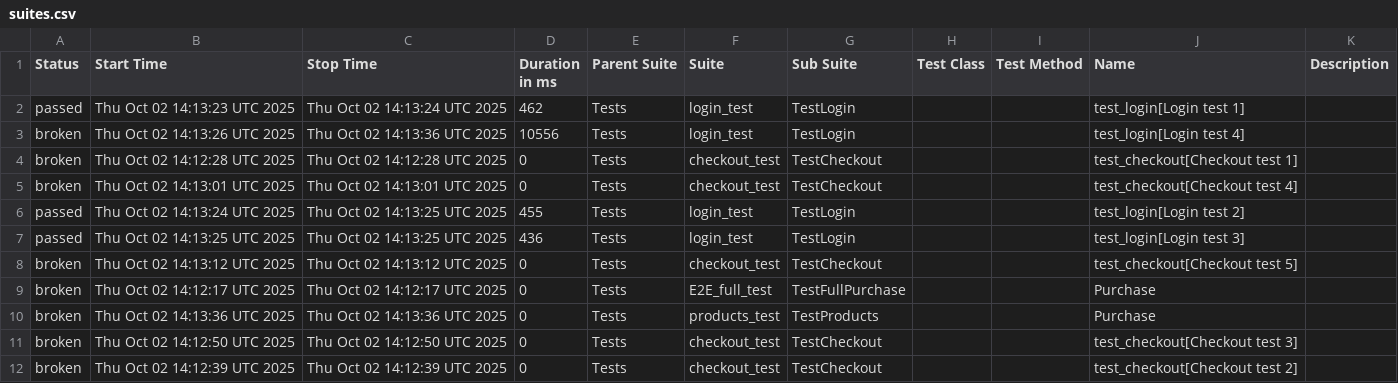
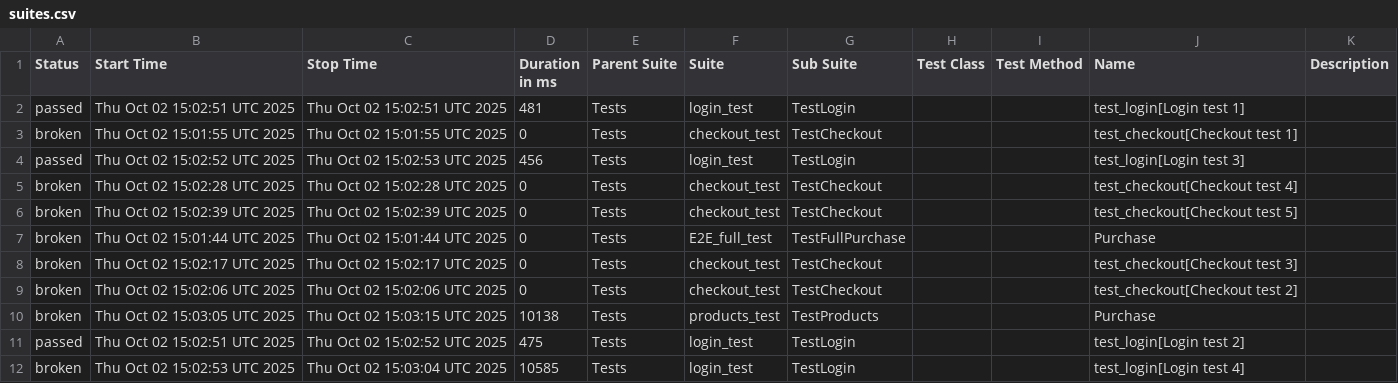
Before and after one commit to OleksandrSava/Selenium-UI-tests, a CSV file: data/suites.csv, drawn as a sheet.

Commit message:
Deploying to gh-pages from @ OleksandrSava/Selenium-UI-tests@dd0ebe6466973097f3f082680df25b103cb1c7fb 🚀

```diff
--- a/data/suites.csv
+++ b/data/suites.csv
@@ -1,12 +1,12 @@
 "Status","Start Time","Stop Time","Duration in ms","Parent Suite","Suite","Sub Suite","Test Class","Test Method","Name","Description"
-"passed","Thu Oct 02 14:13:23 UTC 2025","Thu Oct 02 14:13:24 UTC 2025","462","Tests","login_test","TestLogin","","","test_login[Login test 1]",""
-"broken","Thu Oct 02 14:13:26 UTC 2025","Thu Oct 02 14:13:36 UTC 2025","10556","Tests","login_test","TestLogin","","","test_login[Login test 4]",""
-"broken","Thu Oct 02 14:12:28 UTC 2025","Thu Oct 02 14:12:28 UTC 2025","0","Tests","checkout_test","TestCheckout","","","test_checkout[Checkout test 1]",""
-"broken","Thu Oct 02 14:13:01 UTC 2025","Thu Oct 02 14:13:01 UTC 2025","0","Tests","checkout_test","TestCheckout","","","test_checkout[Checkout test 4]",""
-"passed","Thu Oct 02 14:13:24 UTC 2025","Thu Oct 02 14:13:25 UTC 2025","455","Tests","login_test","TestLogin","","","test_login[Login test 2]",""
-"passed","Thu Oct 02 14:13:25 UTC 2025","Thu Oct 02 14:13:25 UTC 2025","436","Tests","login_test","TestLogin","","","test_login[Login test 3]",""
-"broken","Thu Oct 02 14:13:12 UTC 2025","Thu Oct 02 14:13:12 UTC 2025","0","Tests","checkout_test","TestCheckout","","","test_checkout[Checkout test 5]",""
-"broken","Thu Oct 02 14:12:17 UTC 2025","Thu Oct 02 14:12:17 UTC 2025","0","Tests","E2E_full_test","TestFullPurchase","","","Purchase",""
-"broken","Thu Oct 02 14:13:36 UTC 2025","Thu Oct 02 14:13:36 UTC 2025","0","Tests","products_test","TestProducts","","","Purchase",""
-"broken","Thu Oct 02 14:12:50 UTC 2025","Thu Oct 02 14:12:50 UTC 2025","0","Tests","checkout_test","TestCheckout","","","test_checkout[Checkout test 3]",""
-"broken","Thu Oct 02 14:12:39 UTC 2025","Thu Oct 02 14:12:39 UTC 2025","0","Tests","checkout_test","TestCheckout","","","test_checkout[Checkout test 2]",""
+"passed","Thu Oct 02 15:02:51 UTC 2025","Thu Oct 02 15:02:51 UTC 2025","481","Tests","login_test","TestLogin","","","test_login[Login test 1]",""
+"broken","Thu Oct 02 15:01:55 UTC 2025","Thu Oct 02 15:01:55 UTC 2025","0","Tests","checkout_test","TestCheckout","","","test_checkout[Checkout test 1]",""
+"passed","Thu Oct 02 15:02:52 UTC 2025","Thu Oct 02 15:02:53 UTC 2025","456","Tests","login_test","TestLogin","","","test_login[Login test 3]",""
+"broken","Thu Oct 02 15:02:28 UTC 2025","Thu Oct 02 15:02:28 UTC 2025","0","Tests","checkout_test","TestCheckout","","","test_checkout[Checkout test 4]",""
+"broken","Thu Oct 02 15:02:39 UTC 2025","Thu Oct 02 15:02:39 UTC 2025","0","Tests","checkout_test","TestCheckout","","","test_checkout[Checkout test 5]",""
+"broken","Thu Oct 02 15:01:44 UTC 2025","Thu Oct 02 15:01:44 UTC 2025","0","Tests","E2E_full_test","TestFullPurchase","","","Purchase",""
+"broken","Thu Oct 02 15:02:17 UTC 2025","Thu Oct 02 15:02:17 UTC 2025","0","Tests","checkout_test","TestCheckout","","","test_checkout[Checkout test 3]",""
+"broken","Thu Oct 02 15:02:06 UTC 2025","Thu Oct 02 15:02:06 UTC 2025","0","Tests","checkout_test","TestCheckout","","","test_checkout[Checkout test 2]",""
+"broken","Thu Oct 02 15:03:05 UTC 2025","Thu Oct 02 15:03:15 UTC 2025","10138","Tests","products_test","TestProducts","","","Purchase",""
+"passed","Thu Oct 02 15:02:51 UTC 2025","Thu Oct 02 15:02:52 UTC 2025","475","Tests","login_test","TestLogin","","","test_login[Login test 2]",""
+"broken","Thu Oct 02 15:02:53 UTC 2025","Thu Oct 02 15:03:04 UTC 2025","10585","Tests","login_test","TestLogin","","","test_login[Login test 4]",""
```
Also changed, not shown: 50 other files.
